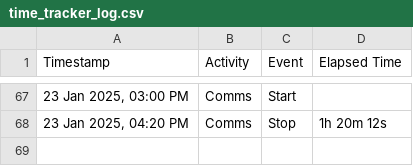
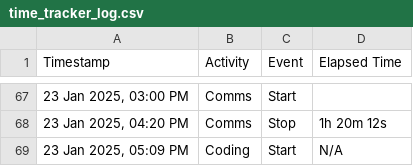
Before and after one commit to artvandelay/custom_pomodo, a CSV file: time_tracker_log.csv, drawn as a sheet; only a part is shown, gaps mark what is left out.

Commit message:
pushing latest logs to the repo

```diff
--- a/time_tracker_log.csv
+++ b/time_tracker_log.csv
@@ -68 +68,2 @@ Timestamp,Activity,Event,Elapsed Time
 "23 Jan 2025, 04:20 PM",Comms,Stop,1h 20m 12s
+"23 Jan 2025, 05:09 PM",Coding,Start,N/A
```
